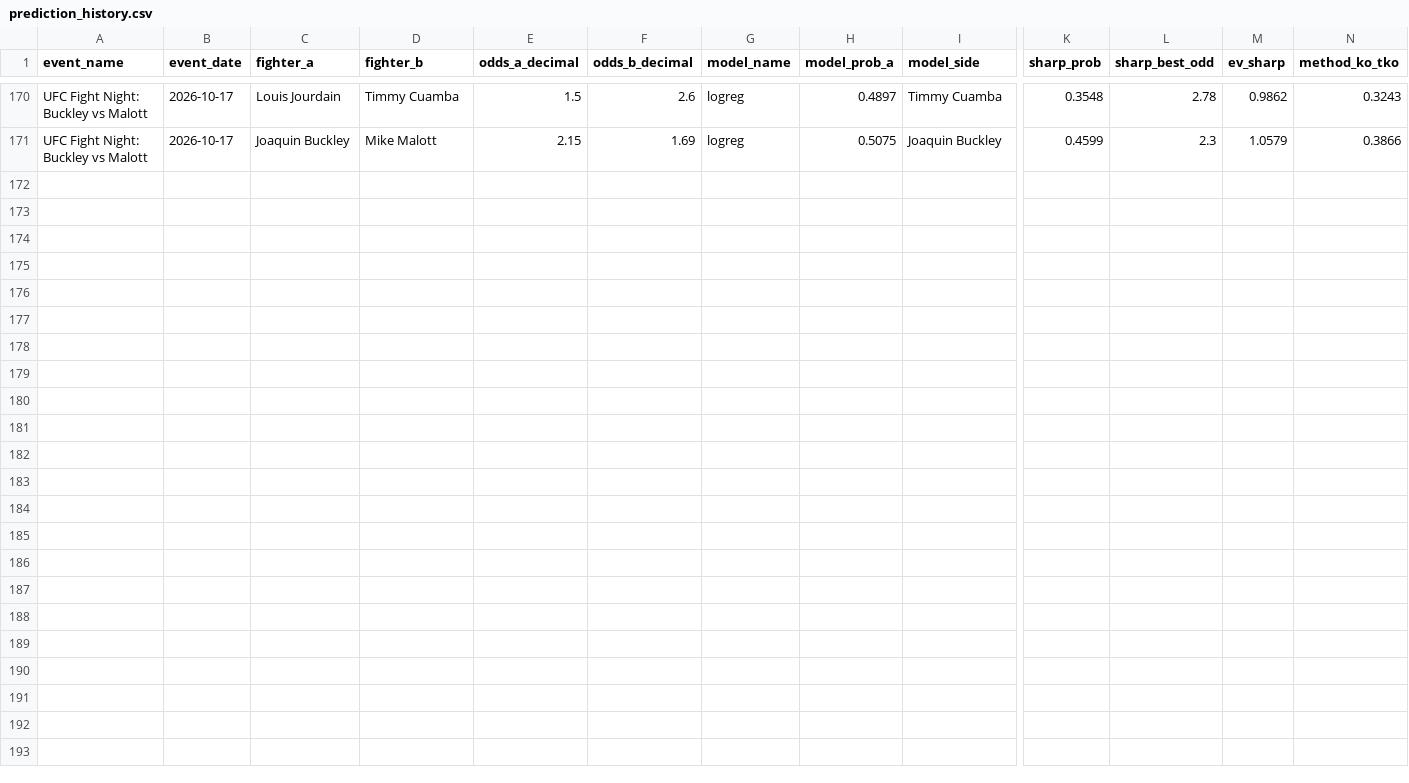
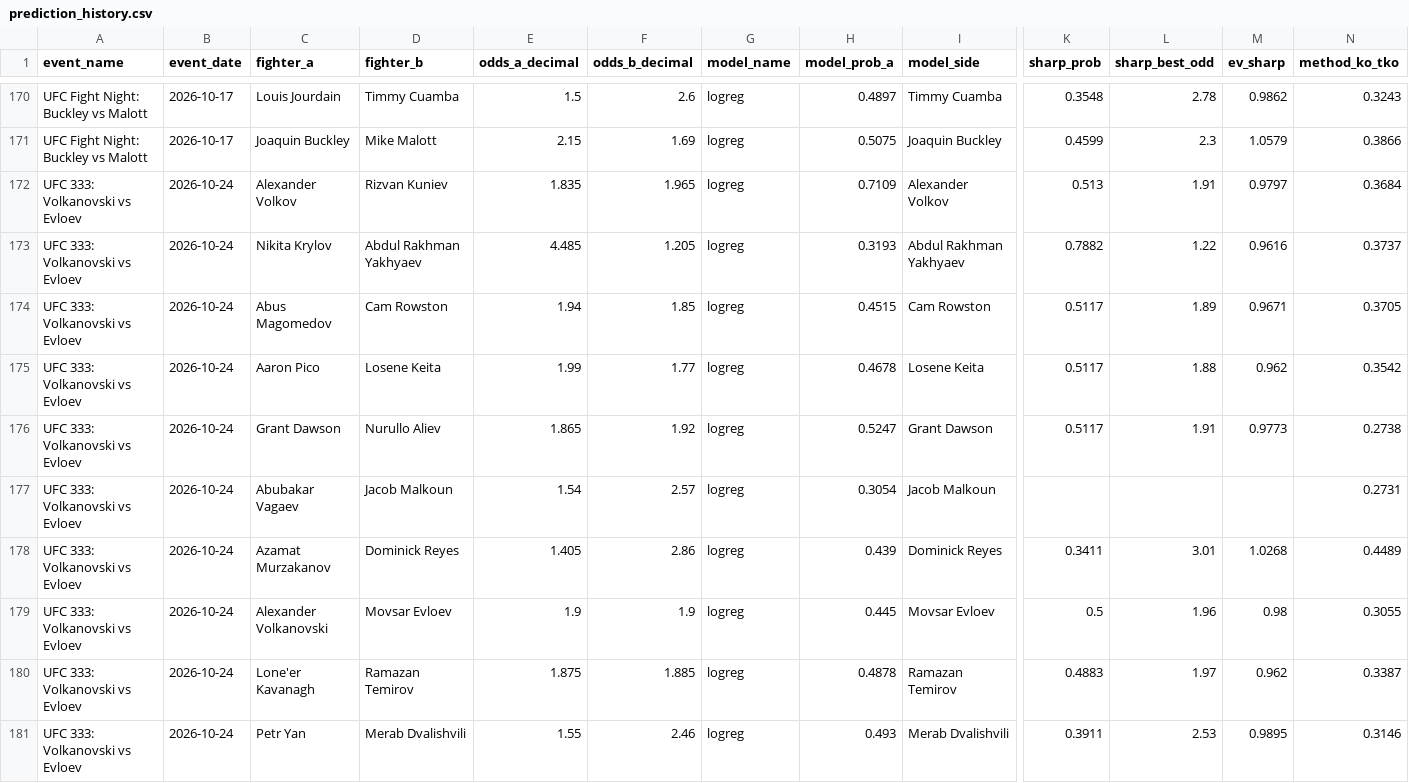
Before and after one commit to bergols/ufc-predictor, a CSV file: data/prediction_history.csv, drawn as a sheet; only a part is shown, gaps mark what is left out; rows hold the shown columns only; the diff names each change by its address in the sheet, - before the commit and + after, or states it on an @@ line.

Commit message:
Atualiza relatório: UFC 333: Volkanovski vs Evloev

```diff
--- a/data/prediction_history.csv
+++ b/data/prediction_history.csv
+row 172: UFC 333: Volkanovski vs Evloev | 2026-10-24 | Alexander Volkov | Rizvan Kuniev | 1.835 | 1.965 | logreg | 0.7109 | Alexander Volkov | 0.513 | 1.91 | 0.9797 | 0.3684
+row 173: UFC 333: Volkanovski vs Evloev | 2026-10-24 | Nikita Krylov | Abdul Rakhman Yakhyaev | 4.485 | 1.205 | logreg | 0.3193 | Abdul Rakhman Yakhyaev | 0.7882 | 1.22 | 0.9616 | 0.3737
+row 174: UFC 333: Volkanovski vs Evloev | 2026-10-24 | Abus Magomedov | Cam Rowston | 1.94 | 1.85 | logreg | 0.4515 | Cam Rowston | 0.5117 | 1.89 | 0.9671 | 0.3705
+row 175: UFC 333: Volkanovski vs Evloev | 2026-10-24 | Aaron Pico | Losene Keita | 1.99 | 1.77 | logreg | 0.4678 | Losene Keita | 0.5117 | 1.88 | 0.962 | 0.3542
+row 176: UFC 333: Volkanovski vs Evloev | 2026-10-24 | Grant Dawson | Nurullo Aliev | 1.865 | 1.92 | logreg | 0.5247 | Grant Dawson | 0.5117 | 1.91 | 0.9773 | 0.2738
+row 177: UFC 333: Volkanovski vs Evloev | 2026-10-24 | Abubakar Vagaev | Jacob Malkoun | 1.54 | 2.57 | logreg | 0.3054 | Jacob Malkoun |  |  |  | 0.2731
+row 178: UFC 333: Volkanovski vs Evloev | 2026-10-24 | Azamat Murzakanov | Dominick Reyes | 1.405 | 2.86 | logreg | 0.439 | Dominick Reyes | 0.3411 | 3.01 | 1.0268 | 0.4489
+row 179: UFC 333: Volkanovski vs Evloev | 2026-10-24 | Alexander Volkanovski | Movsar Evloev | 1.9 | 1.9 | logreg | 0.445 | Movsar Evloev | 0.5 | 1.96 | 0.98 | 0.3055
+row 180: UFC 333: Volkanovski vs Evloev | 2026-10-24 | Lone'er Kavanagh | Ramazan Temirov | 1.875 | 1.885 | logreg | 0.4878 | Ramazan Temirov | 0.4883 | 1.97 | 0.962 | 0.3387
+row 181: UFC 333: Volkanovski vs Evloev | 2026-10-24 | Petr Yan | Merab Dvalishvili | 1.55 | 2.46 | logreg | 0.493 | Merab Dvalishvili | 0.3911 | 2.53 | 0.9895 | 0.3146
```
Also changed, not shown: data/raw/upcoming_card_odds.csv, 2 other files.
